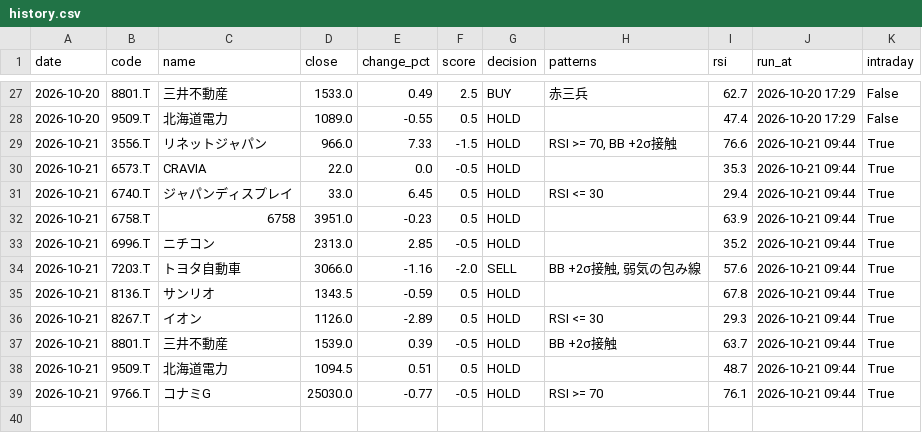
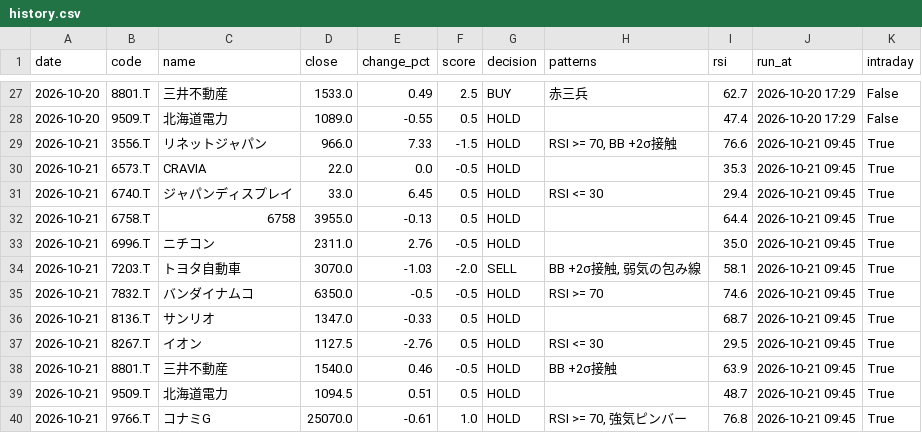
Before and after one commit to stock-bot-user64/stock-signal-ct64, a CSV file: data/history.csv, drawn as a sheet; only a part is shown, gaps mark what is left out.

```diff
--- a/data/history.csv
+++ b/data/history.csv
@@ -28,12 +28,13 @@
 2026-10-20,9509.T,北海道電力,1089.0,-0.55,0.5,HOLD,,47.4,2026-10-20 17:29,False
-2026-10-21,3556.T,リネットジャパン,966.0,7.33,-1.5,HOLD,"RSI >= 70, BB +2σ接触",76.6,2026-10-21 09:44,True
-2026-10-21,6573.T,CRAVIA,22.0,0.0,-0.5,HOLD,,35.3,2026-10-21 09:44,True
-2026-10-21,6740.T,ジャパンディスプレイ,33.0,6.45,0.5,HOLD,RSI <= 30,29.4,2026-10-21 09:44,True
-2026-10-21,6758.T,6758,3951.0,-0.23,0.5,HOLD,,63.9,2026-10-21 09:44,True
-2026-10-21,6996.T,ニチコン,2313.0,2.85,-0.5,HOLD,,35.2,2026-10-21 09:44,True
-2026-10-21,7203.T,トヨタ自動車,3066.0,-1.16,-2.0,SELL,"BB +2σ接触, 弱気の包み線",57.6,2026-10-21 09:44,True
-2026-10-21,8136.T,サンリオ,1343.5,-0.59,0.5,HOLD,,67.8,2026-10-21 09:44,True
-2026-10-21,8267.T,イオン,1126.0,-2.89,0.5,HOLD,RSI <= 30,29.3,2026-10-21 09:44,True
-2026-10-21,8801.T,三井不動産,1539.0,0.39,-0.5,HOLD,BB +2σ接触,63.7,2026-10-21 09:44,True
-2026-10-21,9509.T,北海道電力,1094.5,0.51,0.5,HOLD,,48.7,2026-10-21 09:44,True
-2026-10-21,9766.T,コナミG,25030.0,-0.77,-0.5,HOLD,RSI >= 70,76.1,2026-10-21 09:44,True
+2026-10-21,3556.T,リネットジャパン,966.0,7.33,-1.5,HOLD,"RSI >= 70, BB +2σ接触",76.6,2026-10-21 09:45,True
+2026-10-21,6573.T,CRAVIA,22.0,0.0,-0.5,HOLD,,35.3,2026-10-21 09:45,True
+2026-10-21,6740.T,ジャパンディスプレイ,33.0,6.45,0.5,HOLD,RSI <= 30,29.4,2026-10-21 09:45,True
+2026-10-21,6758.T,6758,3955.0,-0.13,0.5,HOLD,,64.4,2026-10-21 09:45,True
+2026-10-21,6996.T,ニチコン,2311.0,2.76,-0.5,HOLD,,35.0,2026-10-21 09:45,True
+2026-10-21,7203.T,トヨタ自動車,3070.0,-1.03,-2.0,SELL,"BB +2σ接触, 弱気の包み線",58.1,2026-10-21 09:45,True
+2026-10-21,7832.T,バンダイナムコ,6350.0,-0.5,-0.5,HOLD,RSI >= 70,74.6,2026-10-21 09:45,True
+2026-10-21,8136.T,サンリオ,1347.0,-0.33,0.5,HOLD,,68.7,2026-10-21 09:45,True
+2026-10-21,8267.T,イオン,1127.5,-2.76,0.5,HOLD,RSI <= 30,29.5,2026-10-21 09:45,True
+2026-10-21,8801.T,三井不動産,1540.0,0.46,-0.5,HOLD,BB +2σ接触,63.9,2026-10-21 09:45,True
+2026-10-21,9509.T,北海道電力,1094.5,0.51,0.5,HOLD,,48.7,2026-10-21 09:45,True
+2026-10-21,9766.T,コナミG,25070.0,-0.61,1.0,HOLD,"RSI >= 70, 強気ピンバー",76.8,2026-10-21 09:45,True
```
Also changed, not shown: 1 other file.
